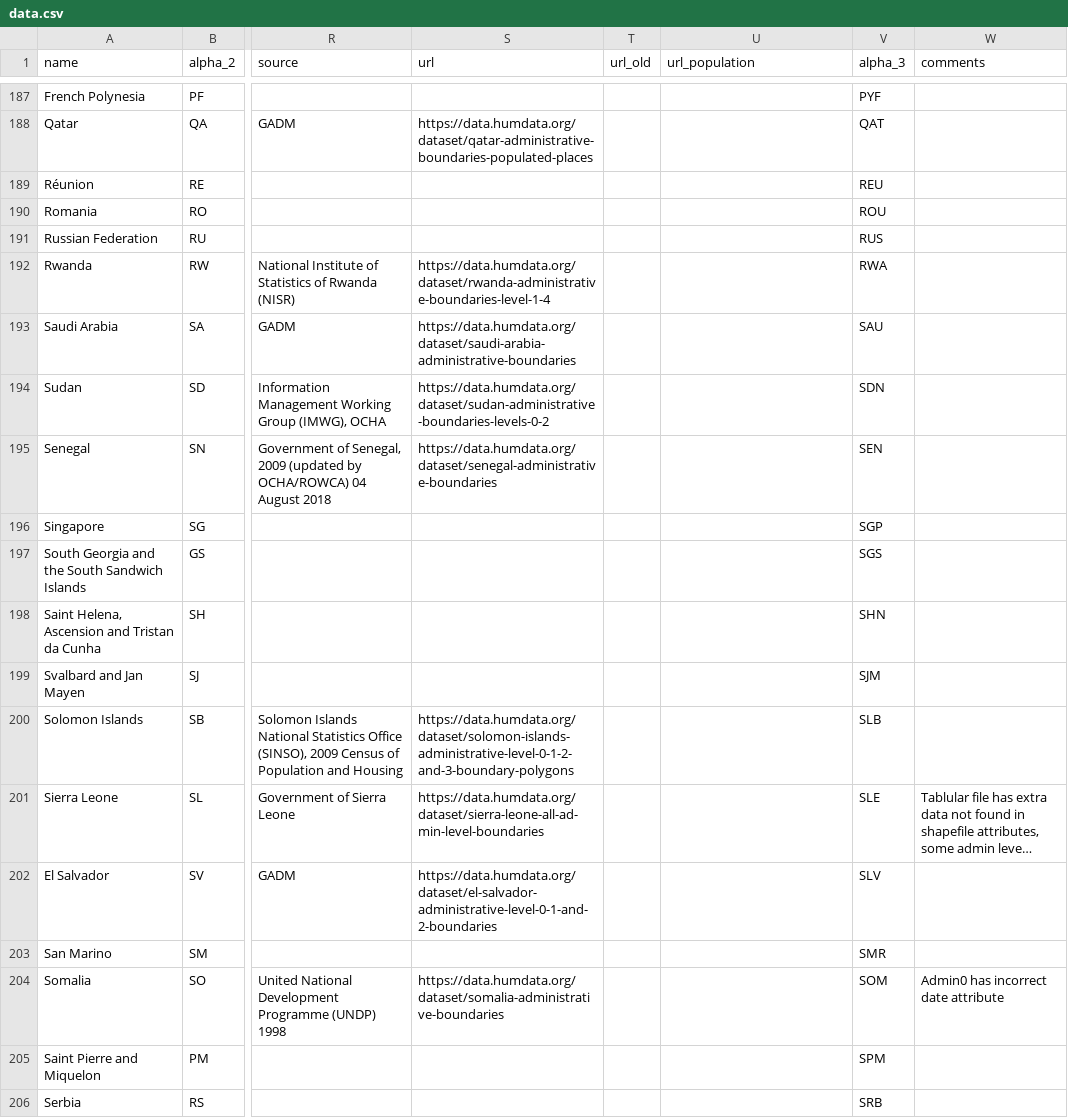
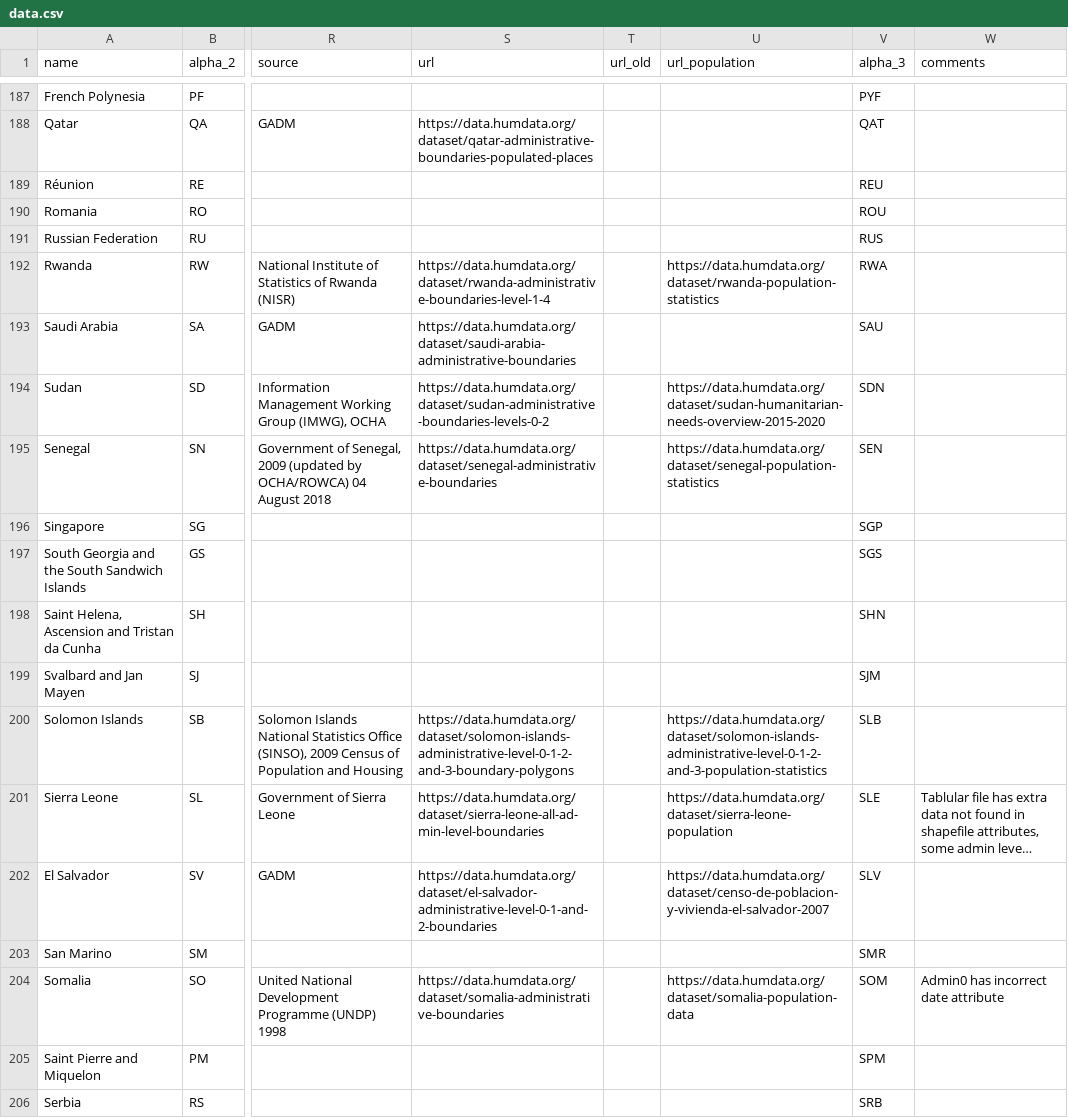
Before and after one commit to fieldmaps/global-admin, a CSV file: data.csv, drawn as a sheet; only a part is shown, gaps mark what is left out; long unchanged cells end in …; the diff covers the shown part only; the diff names each change by its address in the sheet, - before the commit and + after, or states it on an @@ line.

```diff
--- a/data.csv
+++ b/data.csv
-U192 (url_population): (empty)
+U192 (url_population): https://data.humdata.org/dataset/rwanda-population-statistics
-U194 (url_population): (empty)
+U194 (url_population): https://data.humdata.org/dataset/sudan-humanitarian-needs-overview-2015-2020
-U195 (url_population): (empty)
+U195 (url_population): https://data.humdata.org/dataset/senegal-population-statistics
-U200 (url_population): (empty)
+U200 (url_population): https://data.humdata.org/dataset/solomon-islands-administrative-level-0-1-2-and-3-population-statistics
-U201 (url_population): (empty)
+U201 (url_population): https://data.humdata.org/dataset/sierra-leone-population
-U202 (url_population): (empty)
+U202 (url_population): https://data.humdata.org/dataset/censo-de-poblacion-y-vivienda-el-salvador-2007
-U204 (url_population): (empty)
+U204 (url_population): https://data.humdata.org/dataset/somalia-population-data
```
Also changed, not shown: 57 edited cells elsewhere in this file, 6 other files.
